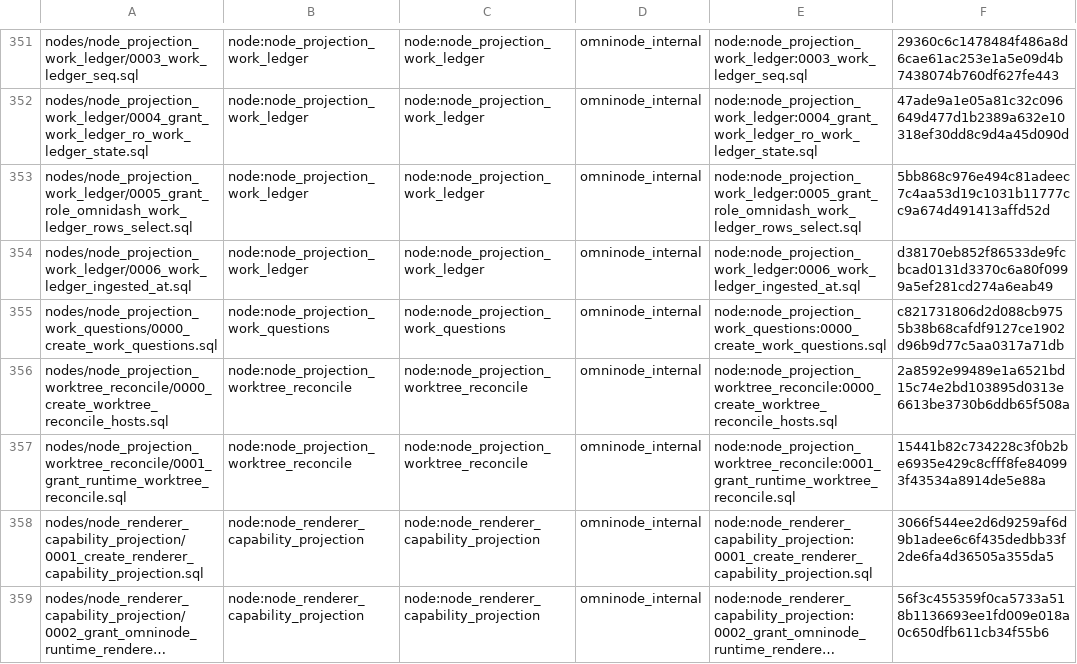
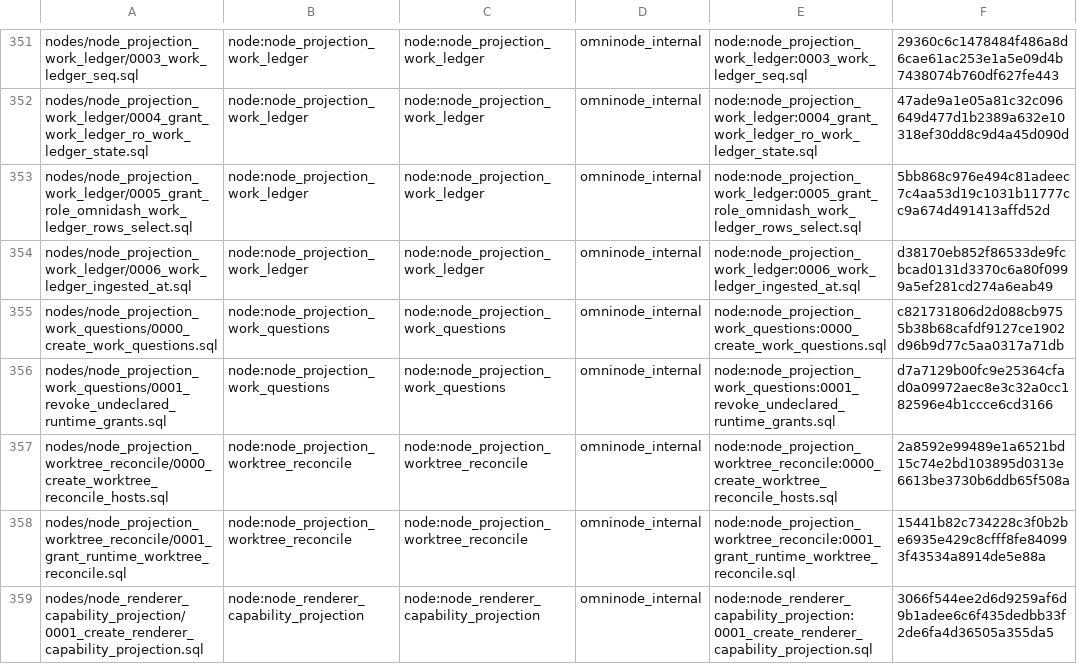
Before and after one commit to OmniNode-ai/omnibase_infra, a TSV file: docker/migrations/forward/_ledger/application-migrations.tsv, drawn as a sheet; only a part is shown, gaps mark what is left out; the shorter side is filled out with more unchanged rows; long unchanged cells end in ….

Commit message:
fix(OMN-21698): revoke inherited work-question runtime grants
Add a checksum-bound successor migration that revokes undeclared runtime grants on the five work-question tables and reads back their ACLs before commit. Cover scope, idempotency and non-grantor refusal on PostgreSQL, and bind the migration artifact checks in the ticket contract.

```diff
--- a/docker/migrations/forward/_ledger/application-migrations.tsv
+++ b/docker/migrations/forward/_ledger/application-migrations.tsv
@@ -355,2 +355,3 @@ nodes/node_projection_work_ledger/0006_work_ledger_ingested_at.sql	node:node_pro
 nodes/node_projection_work_questions/0000_create_work_questions.sql	node:node_projection_work_questions	node:node_projection_work_questions	omninode_internal	node:node_projection_work_questions:0000_create_work_questions.sql	c821731806d2d088cb9755b38b68cafdf9127ce1902d96b9d77c5aa0317a71db
+nodes/node_projection_work_questions/0001_revoke_undeclared_runtime_grants.sql	node:node_projection_work_questions	node:node_projection_work_questions	omninode_internal	node:node_projection_work_questions:0001_revoke_undeclared_runtime_grants.sql	d7a7129b00fc9e25364cfad0a09972aec8e3c32a0cc182596e4b1ccce6cd3166
 nodes/node_projection_worktree_reconcile/0000_create_worktree_reconcile_hosts.sql	node:node_projection_worktree_reconcile	node:node_projection_worktree_reconcile	omninode_internal	node:node_projection_worktree_reconcile:0000_create_worktree_reconcile_hosts.sql	2a8592e99489e1a6521bd15c74e2bd103895d0313e6613be3730b6ddb65f508a
```
Also changed, not shown: 5 other files.
